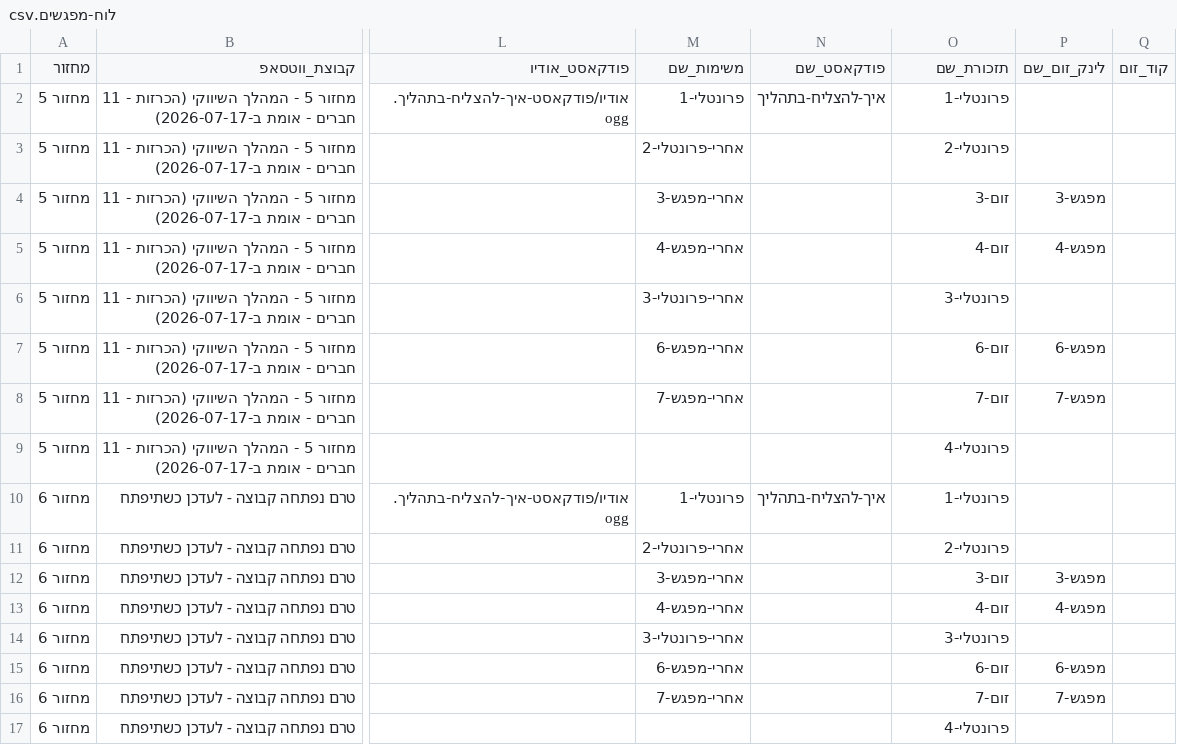
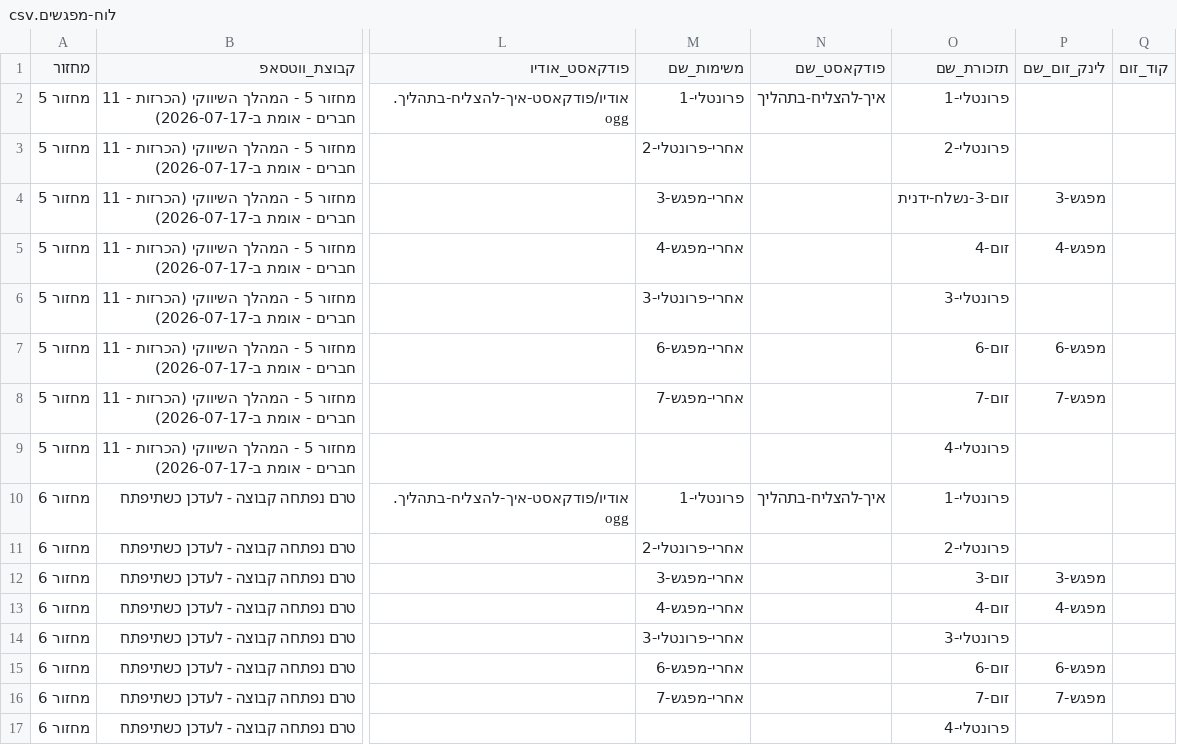
Before and after one commit to mayakislev-ux/maya-session-reminders-agent, a CSV file: לוח-מפגשים.csv, drawn as a sheet; only a part is shown, gaps mark what is left out; the diff names each change by its address in the sheet, - before the commit and + after, or states it on an @@ line.

Commit message:
Temporarily block session-3 reminder auto-send (sending custom one-time text manually instead) - will revert after 10:07

```diff
--- a/לוח-מפגשים.csv
+++ b/לוח-מפגשים.csv
-O4 (תזכורת_שם): זום-3
+O4 (תזכורת_שם): זום-3-נשלח-ידנית
```
